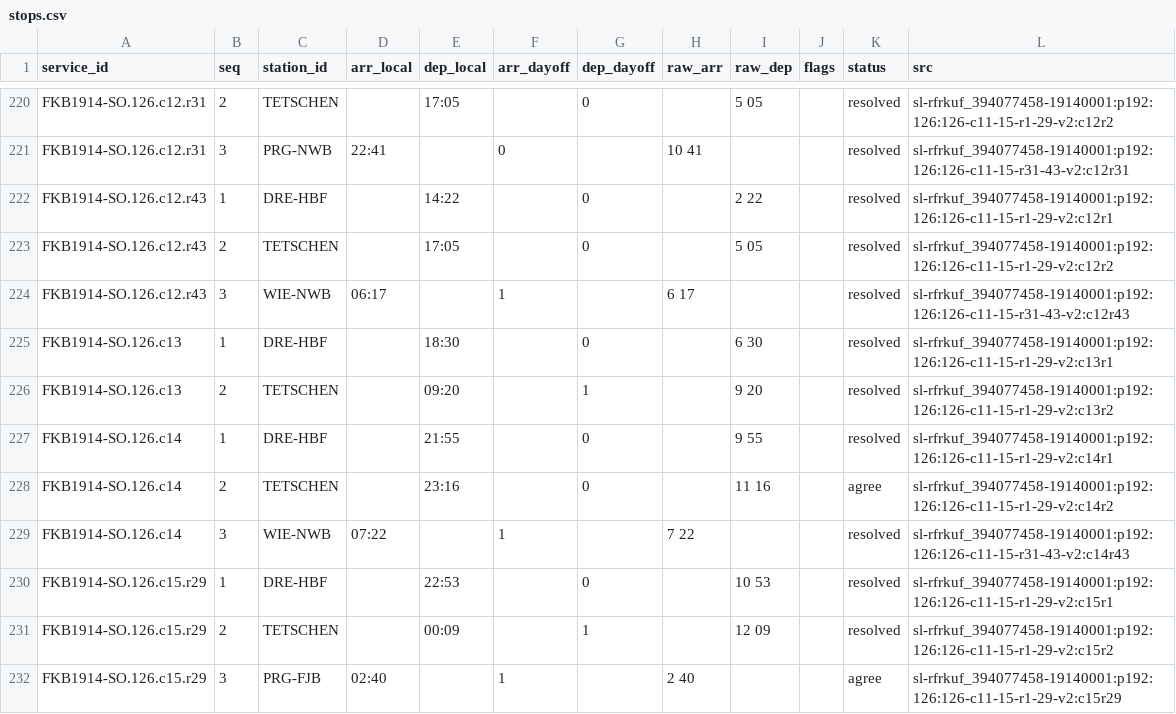
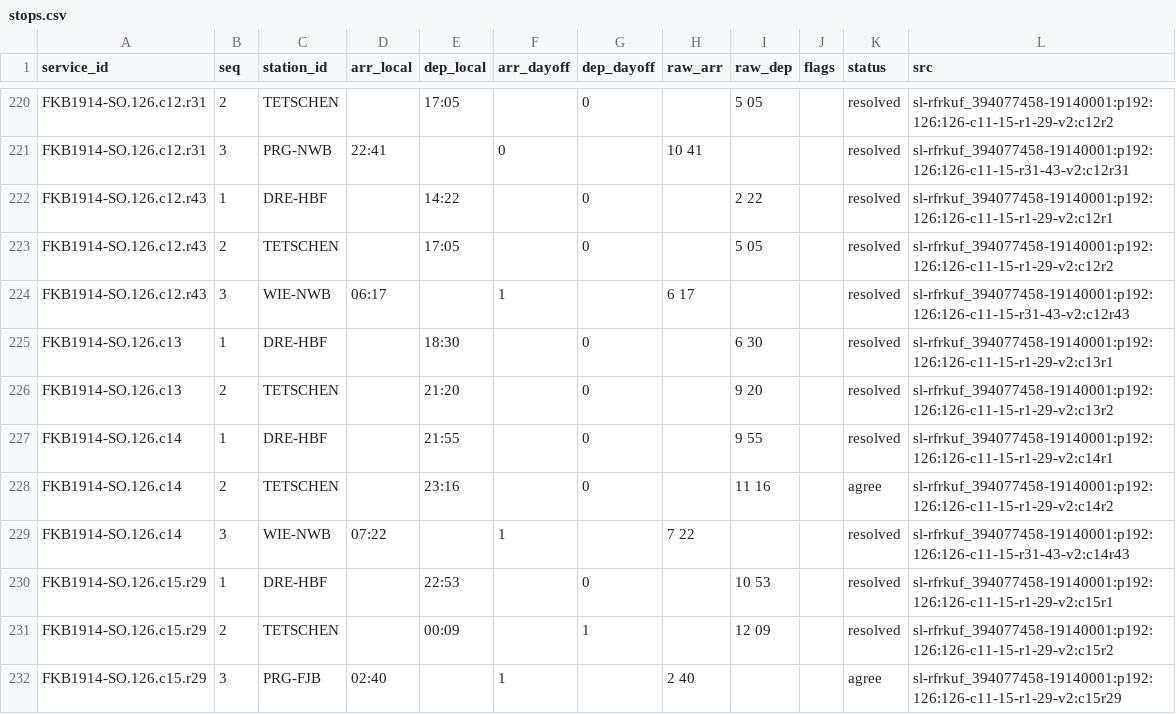
Before and after one commit to degoldschmidt/1900, a CSV file: prototype/data/canonical/stops.csv, drawn as a sheet; only a part is shown, gaps mark what is left out.

```diff
--- a/prototype/data/canonical/stops.csv
+++ b/prototype/data/canonical/stops.csv
@@ -225,3 +225,3 @@ FKB1914-SO.126.c12.r43,3,WIE-NWB,06:17,,1,,6 17,,,resolved,sl-rfrkuf_394077458-1
 FKB1914-SO.126.c13,1,DRE-HBF,,18:30,,0,,6 30,,resolved,sl-rfrkuf_394077458-19140001:p192:126:126-c11-15-r1-29-v2:c13r1
-FKB1914-SO.126.c13,2,TETSCHEN,,09:20,,1,,9 20,,resolved,sl-rfrkuf_394077458-19140001:p192:126:126-c11-15-r1-29-v2:c13r2
+FKB1914-SO.126.c13,2,TETSCHEN,,21:20,,0,,9 20,,resolved,sl-rfrkuf_394077458-19140001:p192:126:126-c11-15-r1-29-v2:c13r2
 FKB1914-SO.126.c14,1,DRE-HBF,,21:55,,0,,9 55,,resolved,sl-rfrkuf_394077458-19140001:p192:126:126-c11-15-r1-29-v2:c14r1
```
Also changed, not shown: prototype/data/raw/sl-rfrkuf_394077458-19140001/126/126-c11-15-r1-29-v2.R.csv, prototype/data/raw/sl-rfrkuf_394077458-19140001/23/23-c50-54-r135-163.R.csv.
